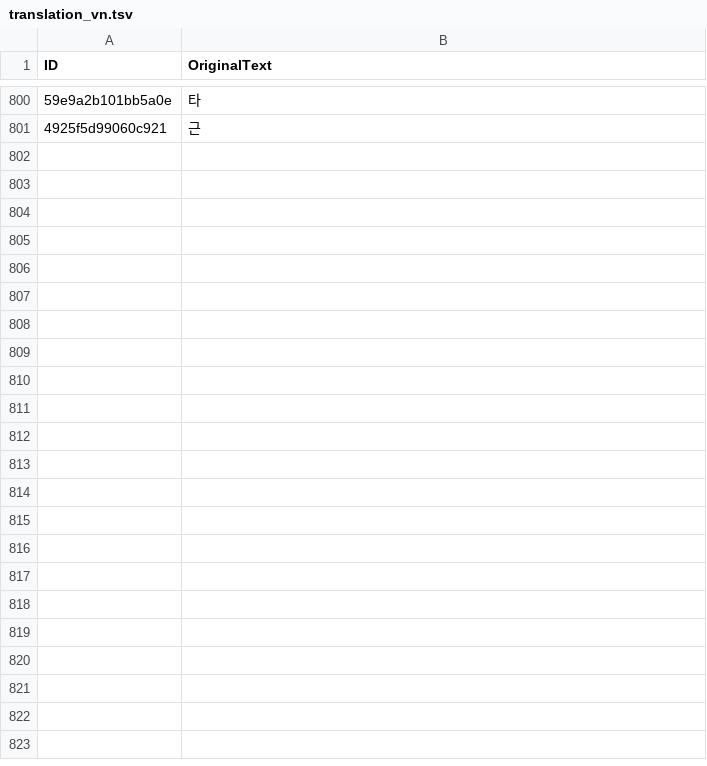
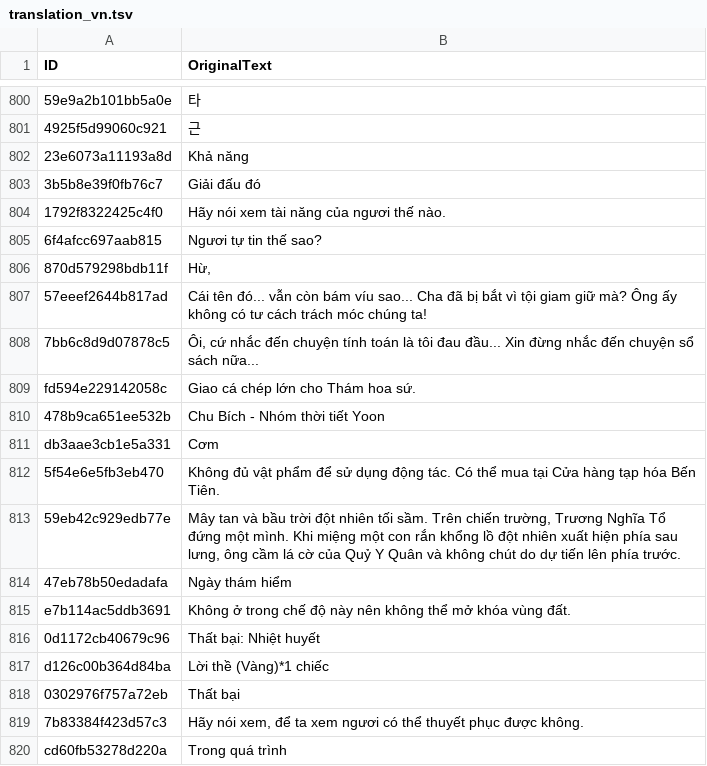
Before and after one commit to dah215/Wwm-Translation, a TSV file: translation_vn.tsv, drawn as a sheet; only a part is shown, gaps mark what is left out; the diff covers the shown part only; the diff names each change by its address in the sheet, - before the commit and + after, or states it on an @@ line.

```diff
--- a/translation_vn.tsv
+++ b/translation_vn.tsv
+row 802: 23e6073a11193a8d | Khả năng
+row 803: 3b5b8e39f0fb76c7 | Giải đấu đó
+row 804: 1792f8322425c4f0 | Hãy nói xem tài năng của ngươi thế nào.
+row 805: 6f4afcc697aab815 | Ngươi tự tin thế sao?
+row 806: 870d579298bdb11f | Hừ,
+row 807: 57eeef2644b817ad | Cái tên đó... vẫn còn bám víu sao... Cha đã bị bắt vì tội giam giữ mà? Ông ấy không có tư cách trách móc chúng ta!
+row 808: 7bb6c8d9d07878c5 | Ôi, cứ nhắc đến chuyện tính toán là tôi đau đầu... Xin đừng nhắc đến chuyện sổ sách nữa...
+row 809: fd594e229142058c | Giao cá chép lớn cho Thám hoa sứ.
+row 810: 478b9ca651ee532b | Chu Bích - Nhóm thời tiết Yoon
+row 811: db3aae3cb1e5a331 | Cơm
+row 812: 5f54e6e5fb3eb470 | Không đủ vật phẩm để sử dụng động tác. Có thể mua tại Cửa hàng tạp hóa Bến Tiên.
+row 813: 59eb42c929edb77e | Mây tan và bầu trời đột nhiên tối sầm. Trên chiến trường, Trương Nghĩa Tổ đứng một mình. Khi miệng một con rắn khổng lồ đột nhiên xuất hiện phía sau lưng, ông cầm lá cờ của Quỷ Y Quân và không chút do dự tiến lên phía trước.
+row 814: 47eb78b50edadafa | Ngày thám hiểm
+row 815: e7b114ac5ddb3691 | Không ở trong chế độ này nên không thể mở khóa vùng đất.
+row 816: 0d1172cb40679c96 | Thất bại: Nhiệt huyết
+row 817: d126c00b364d84ba | Lời thề (Vàng)*1 chiếc
+row 818: 0302976f757a72eb | Thất bại
+row 819: 7b83384f423d57c3 | Hãy nói xem, để ta xem ngươi có thể thuyết phục được không.
+row 820: cd60fb53278d220a | Trong quá trình
```
Also changed, not shown: 21 added rows elsewhere in this file, 1 other file.
